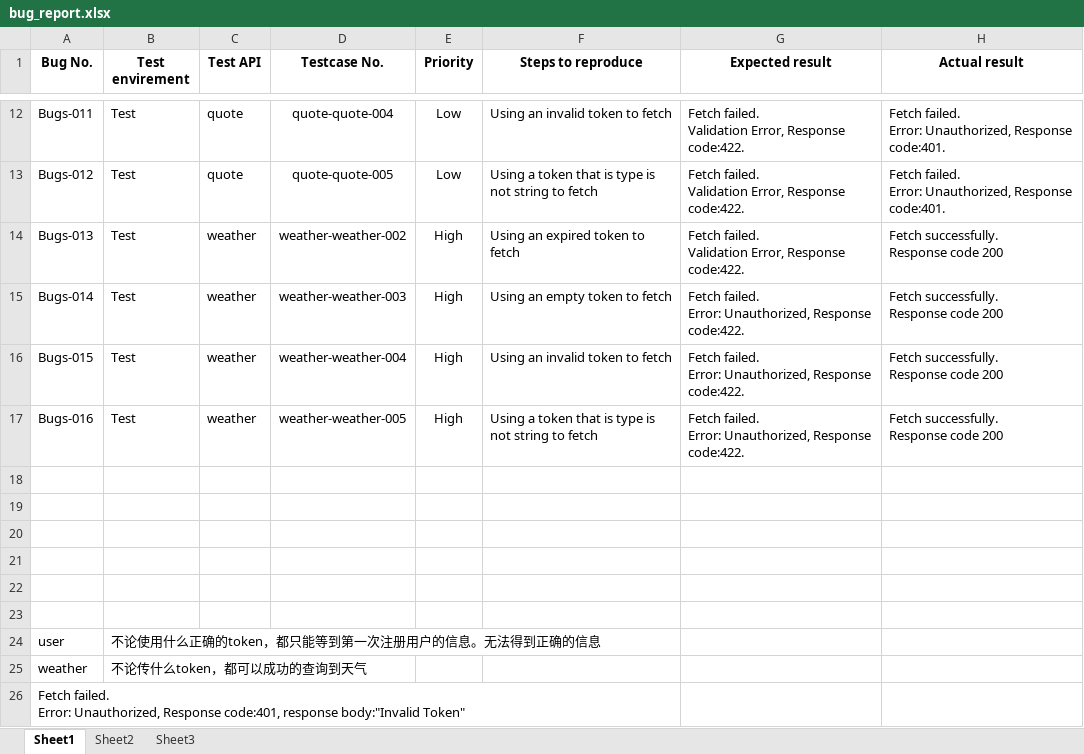
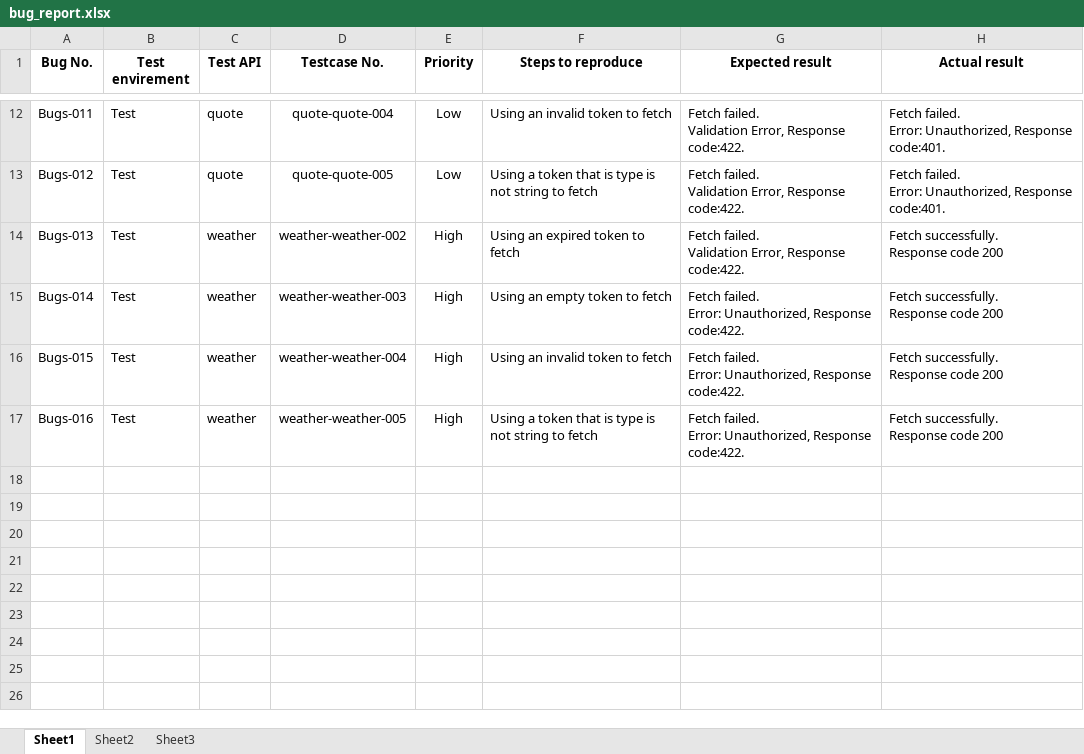
Before and after one commit to Sherry5Wu/assignment_API_test, an Excel workbook: bug_report.xlsx, sheet Sheet1, drawn as a sheet; only a part is shown, gaps mark what is left out; values as stored, in another font and other column widths than the file's, no borders; ↵ is a line break in a cell; the diff names each change by its address in the sheet, - before the commit and + after, or states it on an @@ line.

Commit message:
update excels files

```diff
--- a/bug_report.xlsx (sheet Sheet1)
+++ b/bug_report.xlsx (sheet Sheet1)
-row 18: (empty)
-row 19: (empty)
-row 20: (empty)
-row 21: (empty)
-row 22: (empty)
-row 23: (empty)
-row 24: user | 不论使用什么正确的token，都只能等到第一次注册用户的信息。无法得到正确的信息
-row 25: weather | 不论传什么token，都可以成功的查询到天气
-row 26: Fetch failed. ↵ Error: Unauthorized, Response code:401, response body:"Invalid Token"
```
Also changed, not shown: Testcases for APIs.xlsx.
